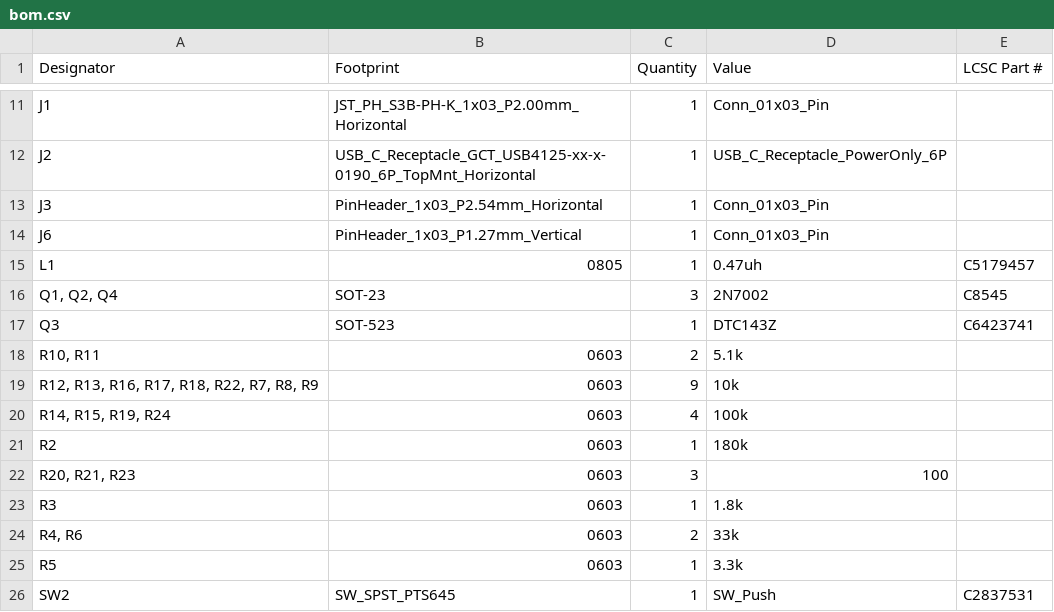
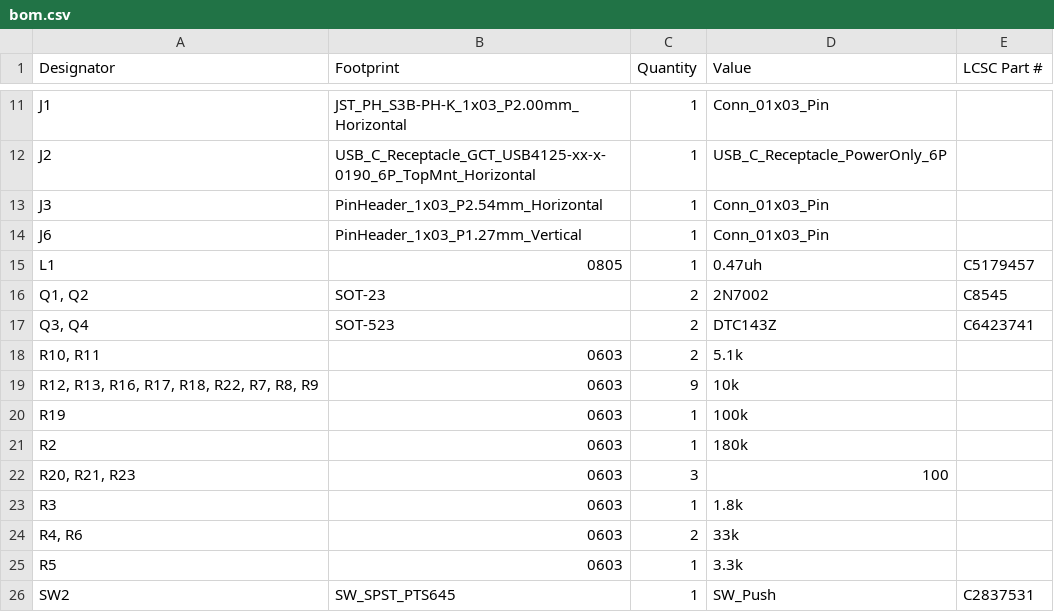
Before and after one commit to MuffinKing-jpeg/DRP.004, a CSV file: production/bom.csv, drawn as a sheet; only a part is shown, gaps mark what is left out.

```diff
--- a/production/bom.csv
+++ b/production/bom.csv
@@ -15,7 +15,7 @@ J6,PinHeader_1x03_P1.27mm_Vertical,1,Conn_01x03_Pin,
 L1,0805,1,0.47uh,C5179457
-"Q1, Q2, Q4",SOT-23,3,2N7002,C8545
-Q3,SOT-523,1,DTC143Z,C6423741
+"Q1, Q2",SOT-23,2,2N7002,C8545
+"Q3, Q4",SOT-523,2,DTC143Z,C6423741
 "R10, R11",0603,2,5.1k,
 "R12, R13, R16, R17, R18, R22, R7, R8, R9",0603,9,10k,
-"R14, R15, R19, R24",0603,4,100k,
+R19,0603,1,100k,
 R2,0603,1,180k,
```
Also changed, not shown: production/designators.csv, production/positions.csv, 12 other files.
